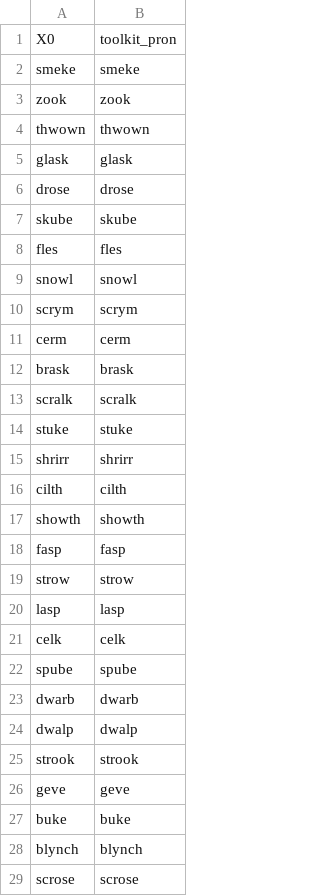
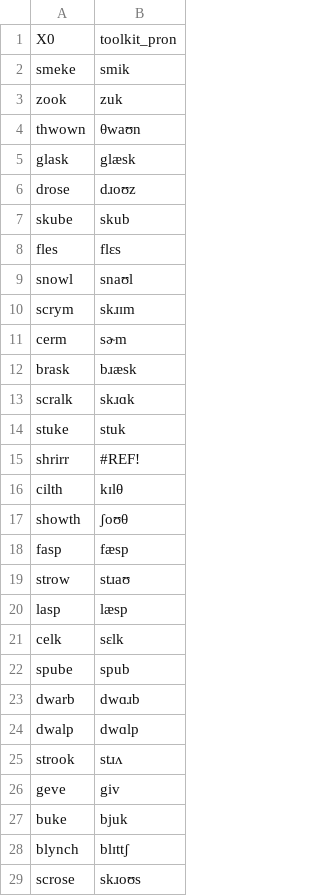
Before and after one commit to ramyanataraj25/research_measures, a CSV file: src/pronunciations.csv, drawn as a sheet; only a part is shown; the diff covers the shown part only.

Commit message:
adjustment in IPA translations and producing measures

```diff
--- a/src/pronunciations.csv
+++ b/src/pronunciations.csv
@@ -1,29 +1,29 @@
 X0,toolkit_pron
-smeke,smeke
-zook,zook
-thwown,thwown
-glask,glask
-drose,drose
-skube,skube
-fles,fles
-snowl,snowl
-scrym,scrym
-cerm,cerm
-brask,brask
-scralk,scralk
-stuke,stuke
-shrirr,shrirr
-cilth,cilth
-showth,showth
-fasp,fasp
-strow,strow
-lasp,lasp
-celk,celk
-spube,spube
-dwarb,dwarb
-dwalp,dwalp
-strook,strook
-geve,geve
-buke,buke
-blynch,blynch
-scrose,scrose
+smeke,smik
+zook,zuk
+thwown,θwaʊn
+glask,glæsk
+drose,dɹoʊz
+skube,skub
+fles,flɛs
+snowl,snaʊl
+scrym,skɹɪm
+cerm,sɚm
+brask,bɹæsk
+scralk,skɹɑk
+stuke,stuk
+shrirr,#REF!
+cilth,kɪlθ
+showth,ʃoʊθ
+fasp,fæsp
+strow,stɹaʊ
+lasp,læsp
+celk,sɛlk
+spube,spub
+dwarb,dwɑɹb
+dwalp,dwɑlp
+strook,stɹʌ
+geve,giv
+buke,bjuk
+blynch,blɪttʃ
+scrose,skɹoʊs
```
Also changed, not shown: 5 added rows, 1 removed row and 5 edited cells elsewhere in this file, 5 other files.
